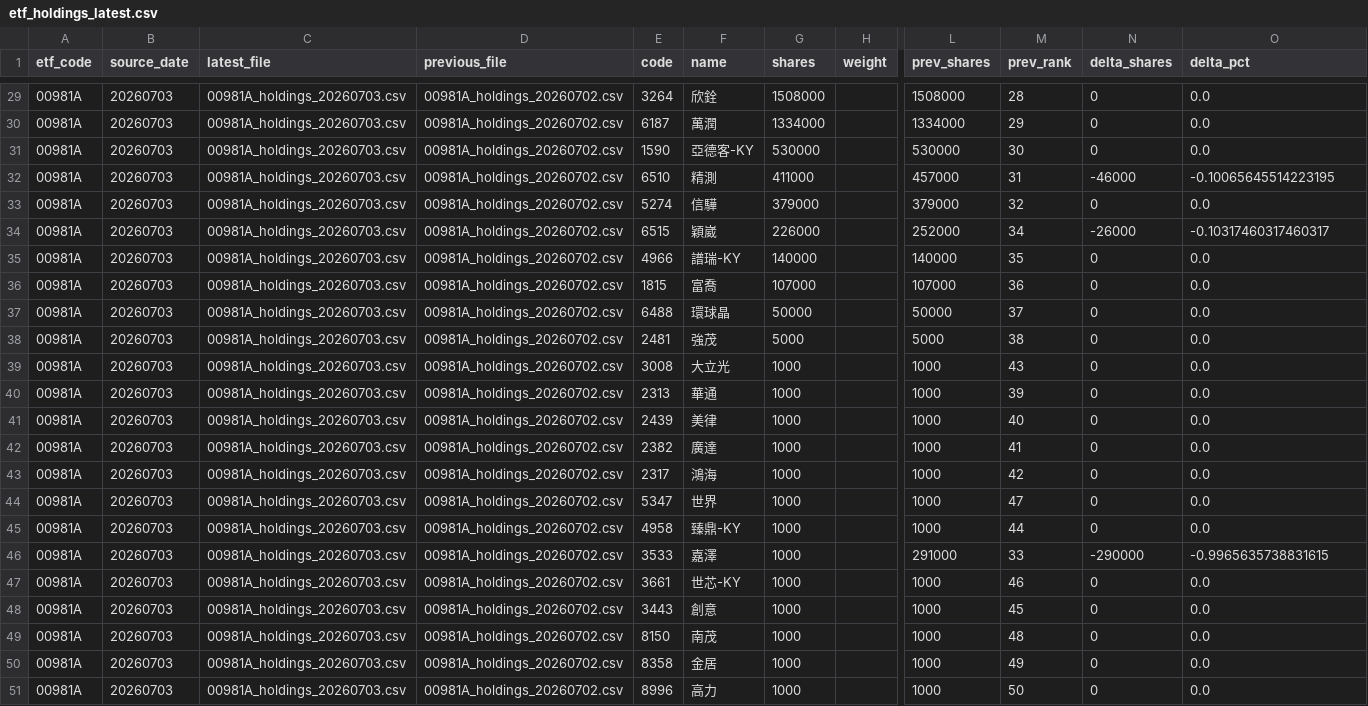
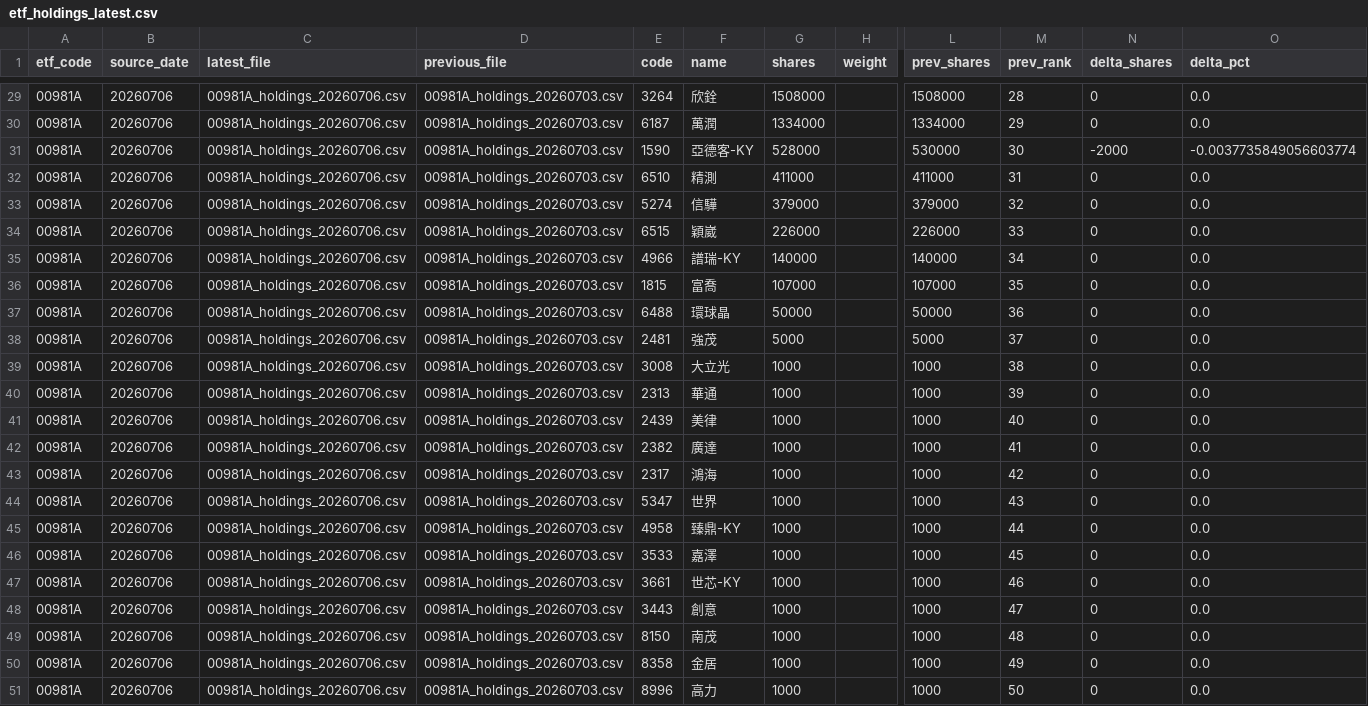
Before and after one commit to 4ru1013/taiwan-stock-screen, a CSV file: data/raw/etf_holdings_latest.csv, drawn as a sheet; only a part is shown, gaps mark what is left out; the diff covers the shown part only; the diff names each change by its address in the sheet, - before the commit and + after, or states it on an @@ line.

```diff
--- a/data/raw/etf_holdings_latest.csv
+++ b/data/raw/etf_holdings_latest.csv
-B29:B51 (source_date): 20260703
+B29:B51 (source_date): 20260706
-C29:C51 (latest_file): 00981A_holdings_20260703.csv
+C29:C51 (latest_file): 00981A_holdings_20260706.csv
-D29:D51 (previous_file): 00981A_holdings_20260702.csv
+D29:D51 (previous_file): 00981A_holdings_20260703.csv
-G31 (shares): 530000
+G31 (shares): 528000
-N31 (delta_shares): 0
+N31 (delta_shares): -2000
-O31 (delta_pct): 0.0
+O31 (delta_pct): -0.0037735849056603774
-L32 (prev_shares): 457000
+L32 (prev_shares): 411000
-N32 (delta_shares): -46000
+N32 (delta_shares): 0
-O32 (delta_pct): -0.10065645514223195
+O32 (delta_pct): 0.0
-L34 (prev_shares): 252000
+L34 (prev_shares): 226000
-M34 (prev_rank): 34
+M34 (prev_rank): 33
-N34 (delta_shares): -26000
+N34 (delta_shares): 0
-O34 (delta_pct): -0.10317460317460317
+O34 (delta_pct): 0.0
-M35 (prev_rank): 35
+M35 (prev_rank): 34
-M36 (prev_rank): 36
+M36 (prev_rank): 35
-M37 (prev_rank): 37
+M37 (prev_rank): 36
-M38 (prev_rank): 38
+M38 (prev_rank): 37
-M39 (prev_rank): 43
+M39 (prev_rank): 38
-M44 (prev_rank): 47
+M44 (prev_rank): 43
-L46 (prev_shares): 291000
+L46 (prev_shares): 1000
-M46 (prev_rank): 33
+M46 (prev_rank): 45
-N46 (delta_shares): -290000
+N46 (delta_shares): 0
-O46 (delta_pct): -0.9965635738831615
+O46 (delta_pct): 0.0
-M48 (prev_rank): 45
+M48 (prev_rank): 47
```
Also changed, not shown: 93 edited cells elsewhere in this file, data/raw/prices_latest.csv, output/candidate_pool.csv, 4 other files.
